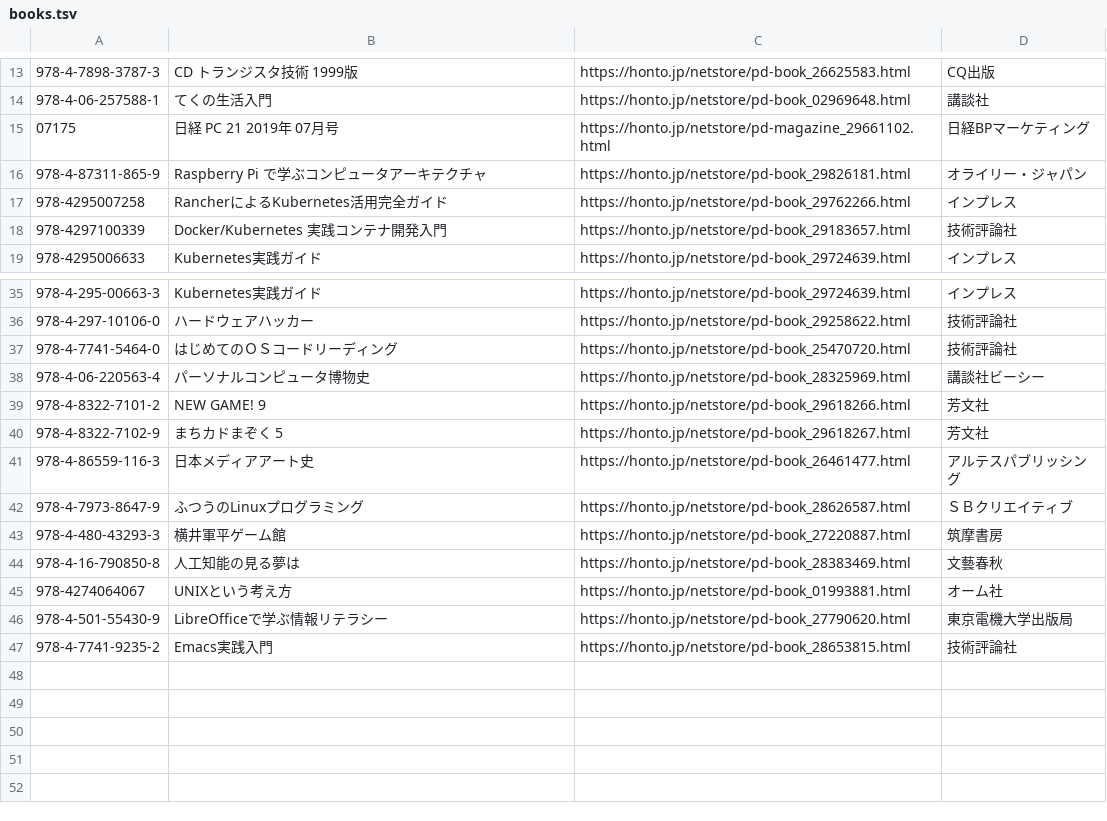
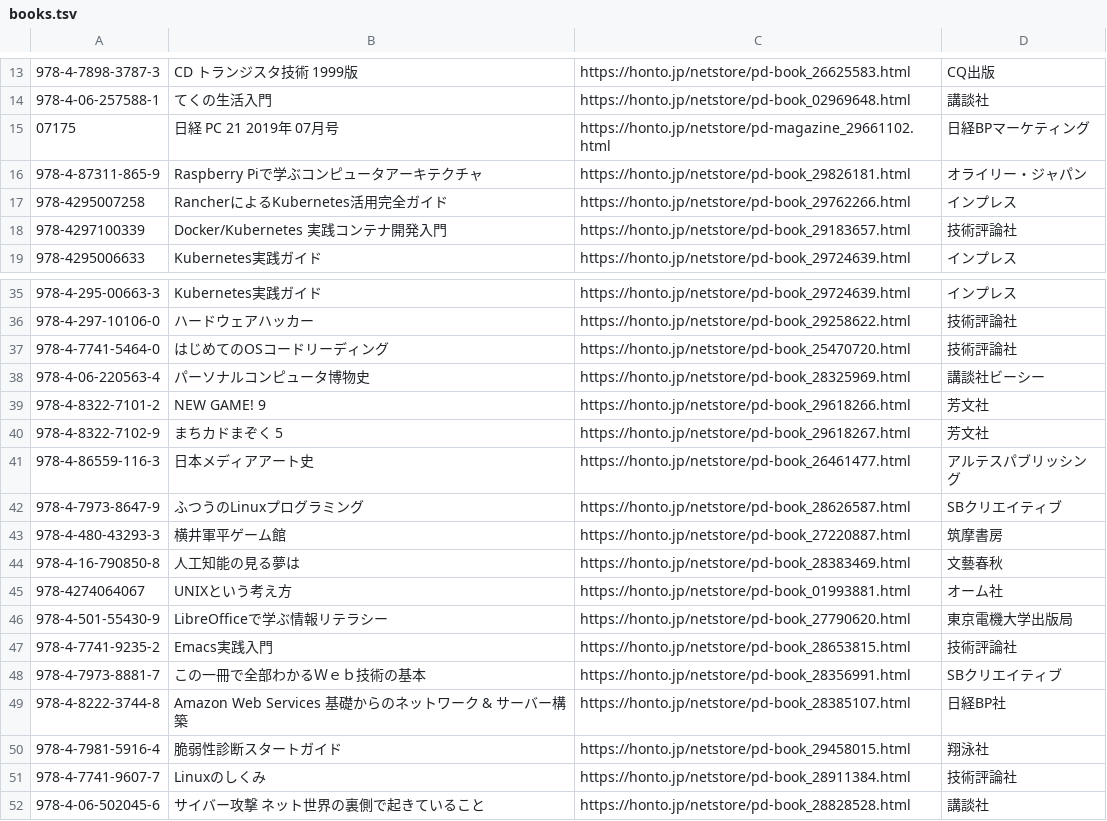
Before and after one commit to higaki/KOFxJUNKUDO, a TSV file: books.tsv, drawn as a sheet; only a part is shown, gaps mark what is left out.

Commit message:
Add books

```diff
--- a/books.tsv
+++ b/books.tsv
@@ -15,3 +15,3 @@
 07175	日経 PC 21 2019年 07月号	https://honto.jp/netstore/pd-magazine_29661102.html	日経BPマーケティング
-978-4-87311-865-9	Raspberry Pi で学ぶコンピュータアーキテクチャ	https://honto.jp/netstore/pd-book_29826181.html	オライリー・ジャパン
+978-4-87311-865-9	Raspberry Piで学ぶコンピュータアーキテクチャ	https://honto.jp/netstore/pd-book_29826181.html	オライリー・ジャパン
 978-4295007258	RancherによるKubernetes活用完全ガイド	https://honto.jp/netstore/pd-book_29762266.html	インプレス
@@ -36,3 +36,3 @@
 978-4-297-10106-0	ハードウェアハッカー	https://honto.jp/netstore/pd-book_29258622.html	技術評論社
-978-4-7741-5464-0	はじめてのＯＳコードリーディング	https://honto.jp/netstore/pd-book_25470720.html	技術評論社
+978-4-7741-5464-0	はじめてのOSコードリーディング	https://honto.jp/netstore/pd-book_25470720.html	技術評論社
 978-4-06-220563-4	パーソナルコンピュータ博物史	https://honto.jp/netstore/pd-book_28325969.html	講談社ビーシー
@@ -41,3 +41,3 @@
 978-4-86559-116-3	日本メディアアート史	https://honto.jp/netstore/pd-book_26461477.html	アルテスパブリッシング
-978-4-7973-8647-9	ふつうのLinuxプログラミング	https://honto.jp/netstore/pd-book_28626587.html	ＳＢクリエイティブ
+978-4-7973-8647-9	ふつうのLinuxプログラミング	https://honto.jp/netstore/pd-book_28626587.html	SBクリエイティブ
 978-4-480-43293-3	横井軍平ゲーム館	https://honto.jp/netstore/pd-book_27220887.html	筑摩書房
@@ -47 +47,6 @@
 978-4-7741-9235-2	Emacs実践入門	https://honto.jp/netstore/pd-book_28653815.html	技術評論社
+978-4-7973-8881-7	この一冊で全部わかるＷｅｂ技術の基本	https://honto.jp/netstore/pd-book_28356991.html	SBクリエイティブ
+978-4-8222-3744-8	Amazon Web Services 基礎からのネットワーク & サーバー構築	https://honto.jp/netstore/pd-book_28385107.html	日経BP社
+978-4-7981-5916-4	脆弱性診断スタートガイド	https://honto.jp/netstore/pd-book_29458015.html	翔泳社
+978-4-7741-9607-7	Linuxのしくみ	https://honto.jp/netstore/pd-book_28911384.html	技術評論社
+978-4-06-502045-6	サイバー攻撃 ネット世界の裏側で起きていること	https://honto.jp/netstore/pd-book_28828528.html	講談社
```
Also changed, not shown: recommendations.tsv.
